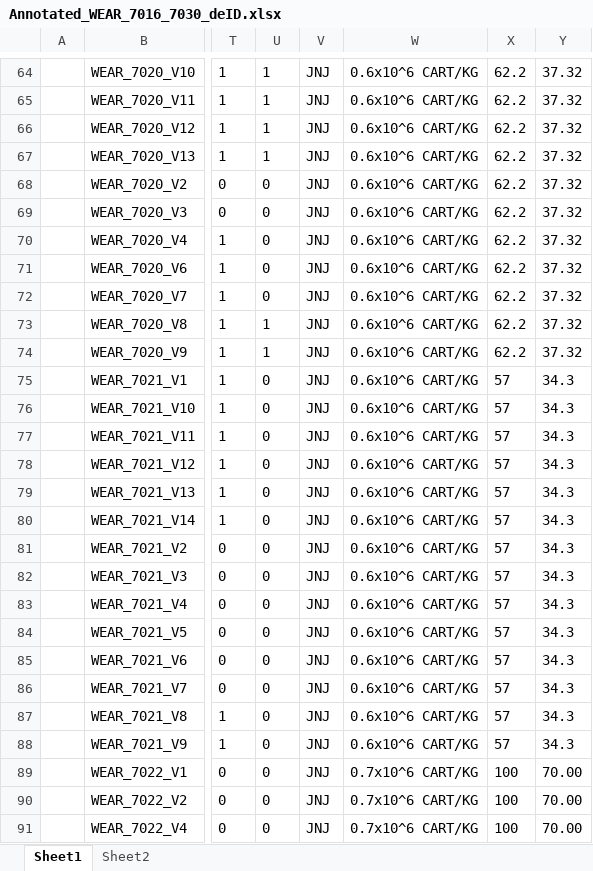
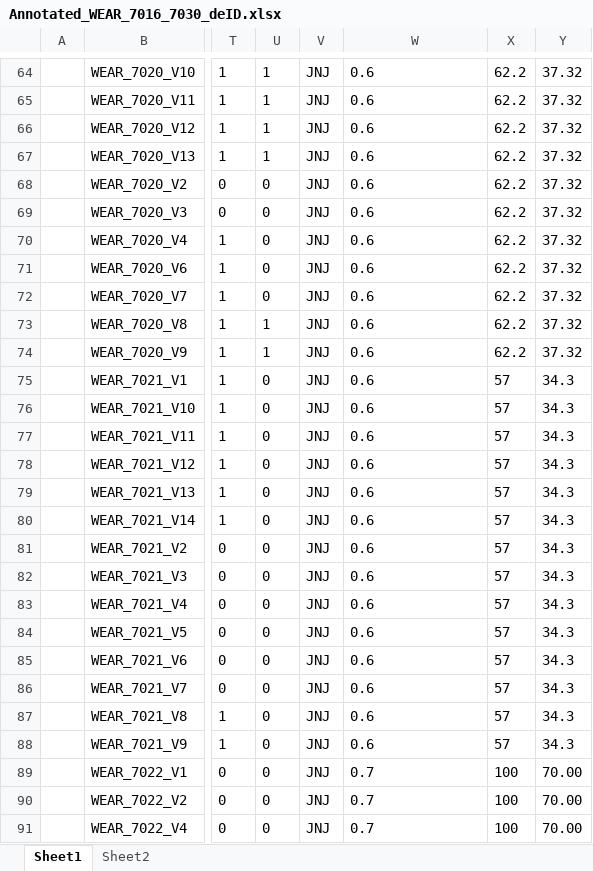
Before and after one commit to Ali-Quidwai/CRS-Detection, an Excel workbook: Datasets/Annotated_WEAR_7016_7030_deID.xlsx, sheet Sheet1, drawn as a sheet; only a part is shown, gaps mark what is left out; values as stored, in another font and other column widths than the file's, no borders; the diff covers the shown part only; the diff names each change by its address in the sheet, - before the commit and + after, or states it on an @@ line.

```diff
--- a/Datasets/Annotated_WEAR_7016_7030_deID.xlsx (sheet Sheet1)
+++ b/Datasets/Annotated_WEAR_7016_7030_deID.xlsx (sheet Sheet1)
-W64:W88: 0.6x10^6 CART/KG
+W64:W88: 0.6
-W89:W91: 0.7x10^6 CART/KG
+W89:W91: 0.7
```
Also changed, not shown: 183 edited cells elsewhere in this sheet, Datasets/Annotated_WEAR_7001_7015_deID.xlsx, Datasets/SAPA18_IO_Plate01_12022022_NPX_annotated_4.2023_LEWIS.xlsx, 29 other files.
